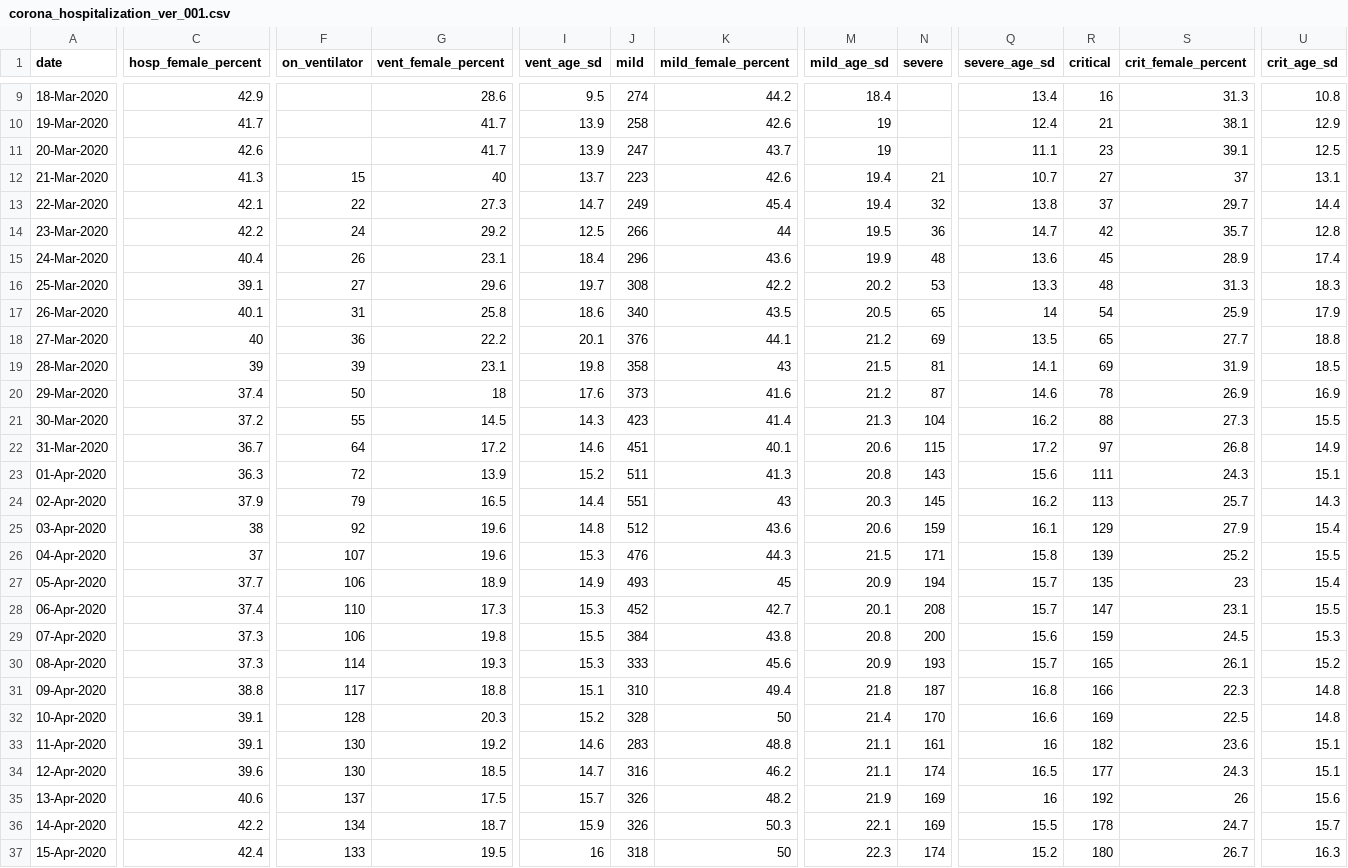
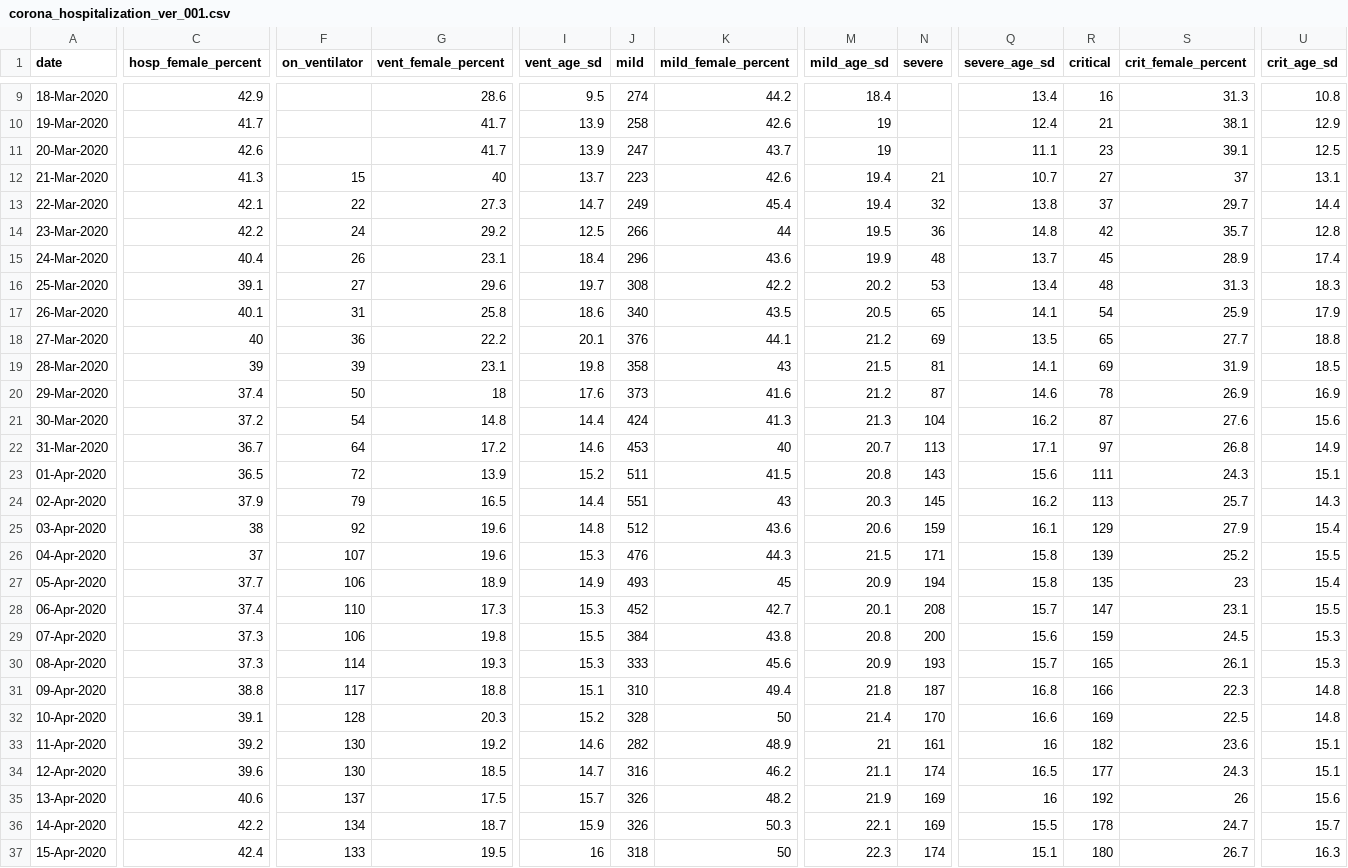
Before and after one commit to yuval-harpaz/covid-19-israel-matlab, a CSV file: data/Israel/corona_hospitalization_ver_001.csv, drawn as a sheet; only a part is shown, gaps mark what is left out; the diff covers the shown part only; the diff names each change by its address in the sheet, - before the commit and + after, or states it on an @@ line.

```diff
--- a/data/Israel/corona_hospitalization_ver_001.csv
+++ b/data/Israel/corona_hospitalization_ver_001.csv
-Q14 (severe_age_sd): 14.7
+Q14 (severe_age_sd): 14.8
-Q15 (severe_age_sd): 13.6
+Q15 (severe_age_sd): 13.7
-Q16 (severe_age_sd): 13.3
+Q16 (severe_age_sd): 13.4
-Q17 (severe_age_sd): 14
+Q17 (severe_age_sd): 14.1
-F21 (on_ventilator): 55
+F21 (on_ventilator): 54
-G21 (vent_female_percent): 14.5
+G21 (vent_female_percent): 14.8
-I21 (vent_age_sd): 14.3
+I21 (vent_age_sd): 14.4
-J21 (mild): 423
+J21 (mild): 424
-K21 (mild_female_percent): 41.4
+K21 (mild_female_percent): 41.3
-R21 (critical): 88
+R21 (critical): 87
-S21 (crit_female_percent): 27.3
+S21 (crit_female_percent): 27.6
-U21 (crit_age_sd): 15.5
+U21 (crit_age_sd): 15.6
-J22 (mild): 451
+J22 (mild): 453
-K22 (mild_female_percent): 40.1
+K22 (mild_female_percent): 40
-M22 (mild_age_sd): 20.6
+M22 (mild_age_sd): 20.7
-N22 (severe): 115
+N22 (severe): 113
-Q22 (severe_age_sd): 17.2
+Q22 (severe_age_sd): 17.1
-C23 (hosp_female_percent): 36.3
+C23 (hosp_female_percent): 36.5
-K23 (mild_female_percent): 41.3
+K23 (mild_female_percent): 41.5
-Q27 (severe_age_sd): 15.7
+Q27 (severe_age_sd): 15.8
-U30 (crit_age_sd): 15.2
+U30 (crit_age_sd): 15.3
-C33 (hosp_female_percent): 39.1
+C33 (hosp_female_percent): 39.2
-J33 (mild): 283
+J33 (mild): 282
-K33 (mild_female_percent): 48.8
+K33 (mild_female_percent): 48.9
-M33 (mild_age_sd): 21.1
+M33 (mild_age_sd): 21
-Q37 (severe_age_sd): 15.2
+Q37 (severe_age_sd): 15.1
```
Also changed, not shown: 141 edited cells elsewhere in this file, data/Israel/Israel_ministry_of_health.csv, data/Israel/dashboard_timeseries.csv, 13 other files.
